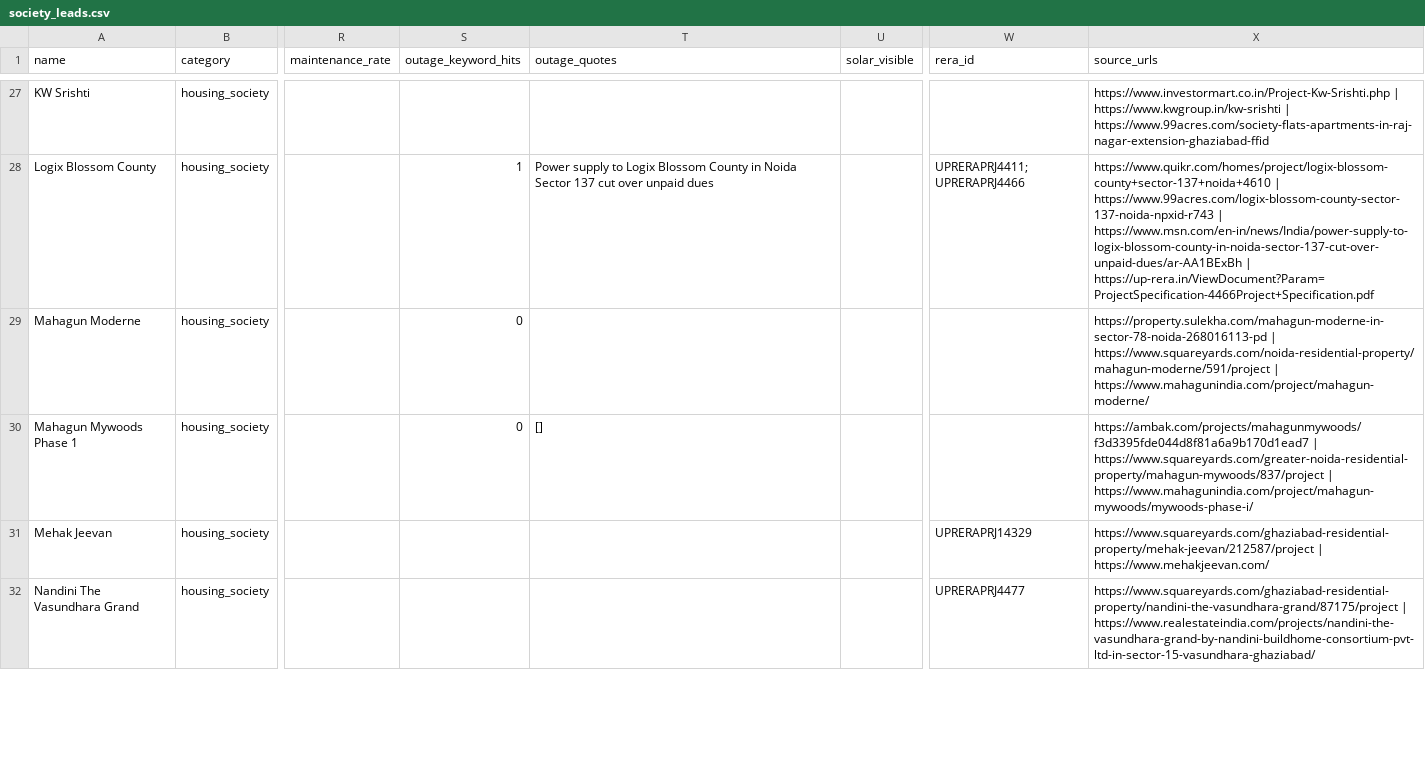
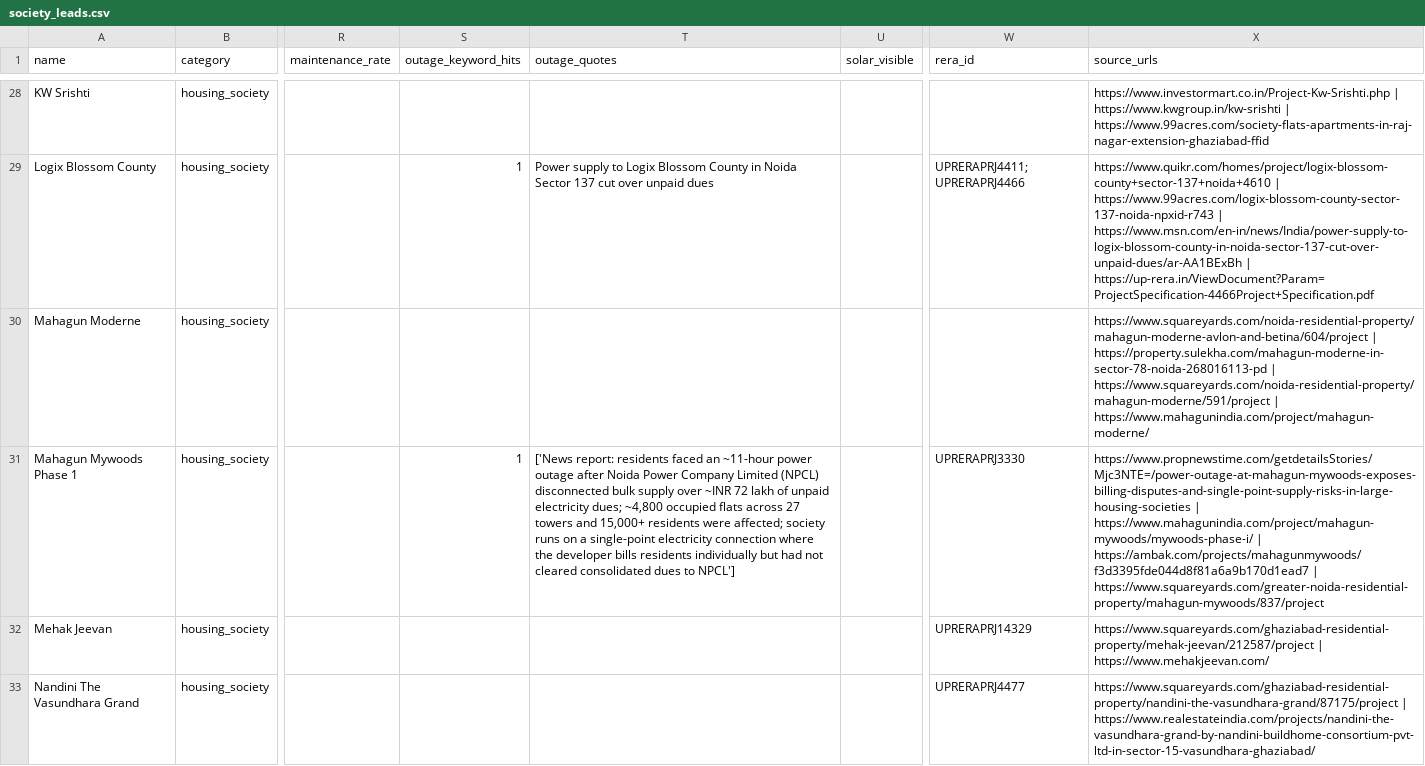
Before and after one commit to raghavsharma2003/hihi, a CSV file: data/output/society_leads.csv, drawn as a sheet; only a part is shown, gaps mark what is left out; addresses are those after the commit; the diff covers the shown part only; the diff names each change by its address in the sheet, - before the commit and + after, or states it on an @@ line.

```diff
--- a/data/output/society_leads.csv
+++ b/data/output/society_leads.csv
-S30 (outage_keyword_hits): 0
+S30 (outage_keyword_hits): (empty)
-X30 (source_urls): https://property.sulekha.com/mahagun-moderne-in-sector-78-noida-268016113-pd |…
+X30 (source_urls): https://www.squareyards.com/noida-residential-property/mahagun-moderne-avlon-and-betina/604/project | https://property.sulekha.com/mahagun-moderne-in-sector-78-noida-268016113-pd |…
-S31 (outage_keyword_hits): 0
+S31 (outage_keyword_hits): 1
-T31 (outage_quotes): []
+T31 (outage_quotes): ['News report: residents faced an ~11-hour power outage after Noida Power Company Limited (NPCL) disconnected bulk supply over ~INR 72 lakh of unpaid electricity dues; ~4,800 occupied flats across 27 towers and 15,000+ residents were affected; society runs on a single-point electricity connection where the developer bills residents individually but had not cleared consolidated dues to NPCL']
-W31 (rera_id): (empty)
+W31 (rera_id): UPRERAPRJ3330
-X31 (source_urls): https://ambak.com/projects/mahagunmywoods/f3d3395fde044d8f81a6a9b170d1ead7 | https://www.squareyards.com/greater-noida-residential-property/mahagun-mywoods/837/project | https://www.mahagunindia.com/project/mahagun-mywoods/mywoods-phase-i/
+X31 (source_urls): https://www.propnewstime.com/getdetailsStories/Mjc3NTE=/power-outage-at-mahagun-mywoods-exposes-billing-disputes-and-single-point-supply-risks-in-large-housing-societies | https://www.mahagunindia.com/project/mahagun-mywoods/mywoods-phase-i/ | https://ambak.com/projects/mahagunmywoods/f3d3395fde044d8f81a6a9b170d1ead7 | https://www.squareyards.com/greater-noida-residential-property/mahagun-mywoods/837/project
```
Also changed, not shown: 1 added row, 1 removed row and 28 edited cells elsewhere in this file, data/output/commercial_leads.csv, data/output/commercial_top40.csv, 3 other files.
